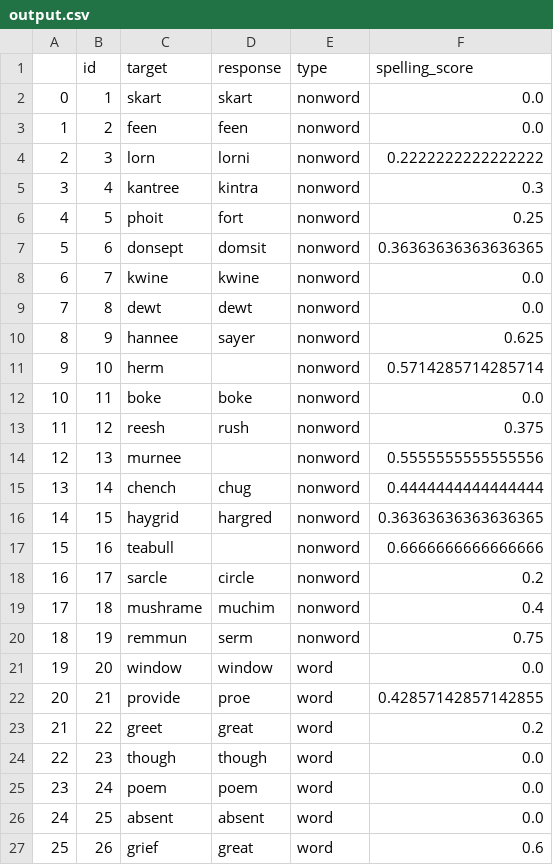
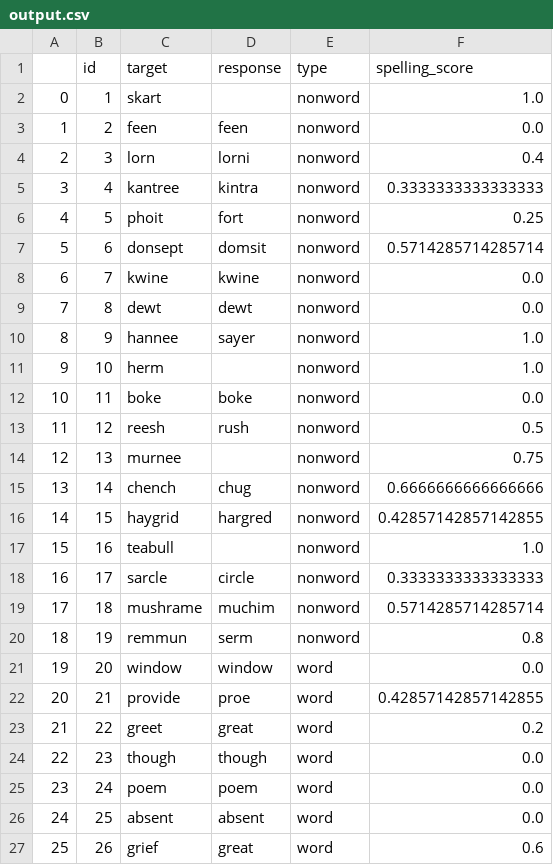
Before and after one commit to themistocleous/spelling_assesment_app, a CSV file: output.csv, drawn as a sheet; only a part is shown.

```diff
--- a/output.csv
+++ b/output.csv
@@ -1,21 +1,21 @@
 ,id,target,response,type,spelling_score
-0,1,skart,skart,nonword,0.0
+0,1,skart,,nonword,1.0
 1,2,feen,feen,nonword,0.0
-2,3,lorn,lorni,nonword,0.2222222222222222
-3,4,kantree,kintra,nonword,0.3
+2,3,lorn,lorni,nonword,0.4
+3,4,kantree,kintra,nonword,0.3333333333333333
 4,5,phoit,fort,nonword,0.25
-5,6,donsept,domsit,nonword,0.36363636363636365
+5,6,donsept,domsit,nonword,0.5714285714285714
 6,7,kwine,kwine,nonword,0.0
 7,8,dewt,dewt,nonword,0.0
-8,9,hannee,sayer,nonword,0.625
-9,10,herm,,nonword,0.5714285714285714
+8,9,hannee,sayer,nonword,1.0
+9,10,herm,,nonword,1.0
 10,11,boke,boke,nonword,0.0
-11,12,reesh,rush,nonword,0.375
-12,13,murnee,,nonword,0.5555555555555556
-13,14,chench,chug,nonword,0.4444444444444444
-14,15,haygrid,hargred,nonword,0.36363636363636365
-15,16,teabull,,nonword,0.6666666666666666
-16,17,sarcle,circle,nonword,0.2
-17,18,mushrame,muchim,nonword,0.4
-18,19,remmun,serm,nonword,0.75
+11,12,reesh,rush,nonword,0.5
+12,13,murnee,,nonword,0.75
+13,14,chench,chug,nonword,0.6666666666666666
+14,15,haygrid,hargred,nonword,0.42857142857142855
+15,16,teabull,,nonword,1.0
+16,17,sarcle,circle,nonword,0.3333333333333333
+17,18,mushrame,muchim,nonword,0.5714285714285714
+18,19,remmun,serm,nonword,0.8
 19,20,window,window,word,0.0
```
Also changed, not shown: data.csv, 2 other files.
